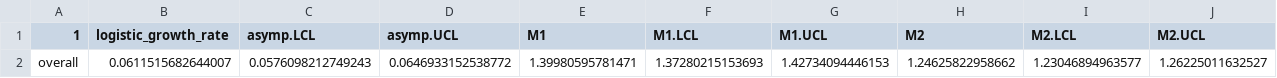
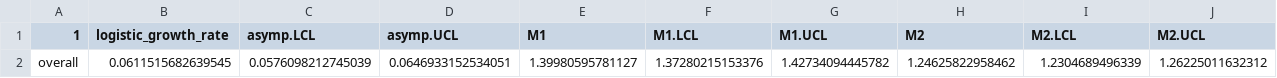
Before and after one commit to nicholasdavies/newcovid, a CSV file: multinomial_logistic_fits/tables/model 2d_B1177vsall_bGLMM_growthrates_UKavg_homog slope.csv, drawn as a sheet; removed rows and columns are numbered as before the commit, all else as after; the diff names each change by its address in the sheet, - before the commit and + after, or states it on an @@ line.

Commit message:
Updated models

```diff
--- a/multinomial_logistic_fits/tables/model 2d_B1177vsall_bGLMM_growthrates_UKavg_homog slope.csv
+++ b/multinomial_logistic_fits/tables/model 2d_B1177vsall_bGLMM_growthrates_UKavg_homog slope.csv
-row 2: overall | 0.0611515682644007 | 0.0576098212749243 | 0.0646933152538772 | 1.39980595781471 | 1.37280215153693 | 1.42734094446153 | 1.24625822958662 | 1.23046894963577 | 1.26225011632527
+row 2: overall | 0.0611515682639545 | 0.0576098212745039 | 0.0646933152534051 | 1.39980595781127 | 1.37280215153376 | 1.42734094445782 | 1.24625822958462 | 1.2304689496339 | 1.26225011632312
```
Also changed, not shown: multinomial_logistic_fits/tables/model 2e_B1177vsall_bGLMM_growthrates_UK_by region.csv, multinomial_logistic_fits/tables/model 2g_B1177vsminor_bGLMM_growthrates_UK_by region_heter slopes.csv, 7 other files.
